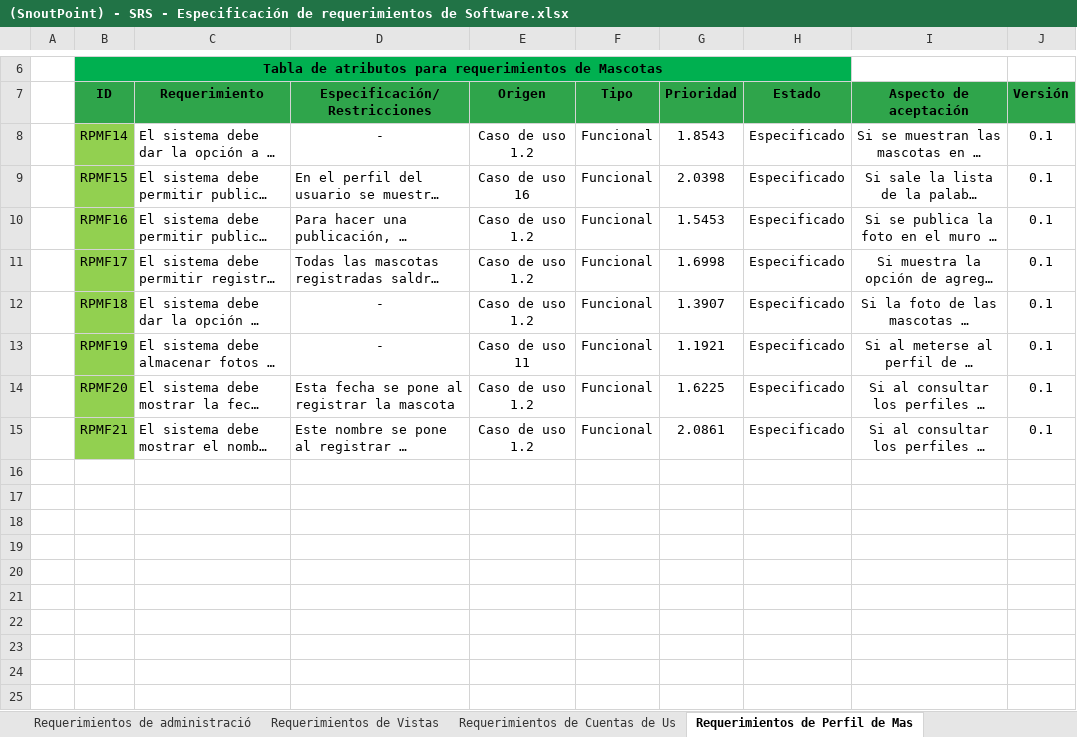
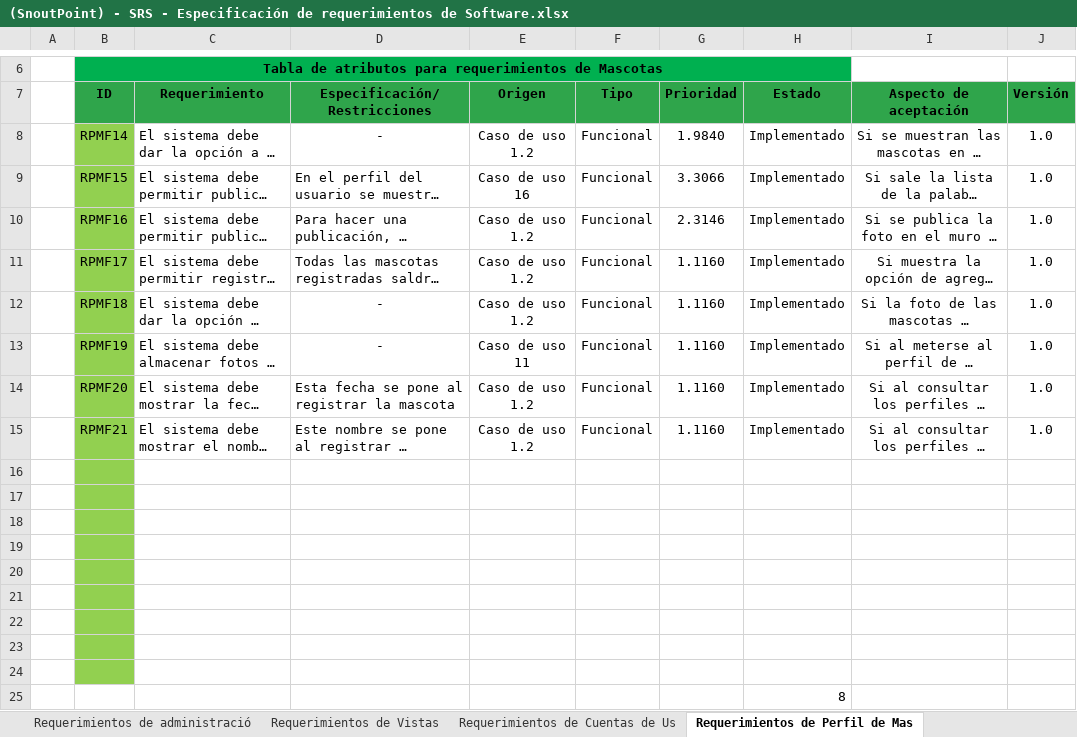
Before and after one commit to Mutisantos/SnoutPoint, an Excel workbook: Proyecto/Quinto Incremento/Documentos/(SnoutPoint) - SRS - Especificación de requerimientos de Software.xlsx, sheet Requerimientos de Perfil de Mas, drawn as a sheet; only a part is shown, gaps mark what is left out; long unchanged cells end in …; values as stored, in another font and other column widths than the file's, no borders; the diff names each change by its address in the sheet, - before the commit and + after, or states it on an @@ line.

Commit message:
Versión Final de Documentos de SnoutPoint

```diff
--- a/Proyecto/Quinto Incremento/Documentos/(SnoutPoint) - SRS - Especificación de requerimientos de Software.xlsx (sheet Requerimientos de Perfil de Mas)
+++ b/Proyecto/Quinto Incremento/Documentos/(SnoutPoint) - SRS - Especificación de requerimientos de Software.xlsx (sheet Requerimientos de Perfil de Mas)
-G8 (Prioridad): 1.8543
+G8 (Prioridad): 1.9840
-H8:H15 (Estado): Especificado
+H8:H15 (Estado): Implementado
-J8:J15 (Versión): 0.1
+J8:J15 (Versión): 1.0
-G9 (Prioridad): 2.0398
+G9 (Prioridad): 3.3066
-G10 (Prioridad): 1.5453
+G10 (Prioridad): 2.3146
-G11 (Prioridad): 1.6998
+G11 (Prioridad): 1.1160
-G12 (Prioridad): 1.3907
+G12 (Prioridad): 1.1160
-G13 (Prioridad): 1.1921
+G13 (Prioridad): 1.1160
-G14 (Prioridad): 1.6225
+G14 (Prioridad): 1.1160
-G15 (Prioridad): 2.0861
+G15 (Prioridad): 1.1160
+row 16: (empty)
+row 17: (empty)
+row 18: (empty)
+row 19: (empty)
+row 20: (empty)
+row 21: (empty)
+row 22: (empty)
+row 23: (empty)
+row 24: (empty)
+row 25:  |  |  |  |  |  |  | 8
```
Also changed, not shown: sheet Priorización, sheet Trazabilidad Req. - Diseño, sheet Trazabilidad Req. - Funcionalid, sheet Requerimientos de Despliegue, sheet Requerimientos de Vistas, sheet Requerimientos de Servicios, 3 more sheets, formulas that keep their value, charts or pictures, Proyecto/Quinto Incremento/Documentos/(SnoutPoint) - Asignación de Recursos y Tiempo.xlsx, 6 other files.
